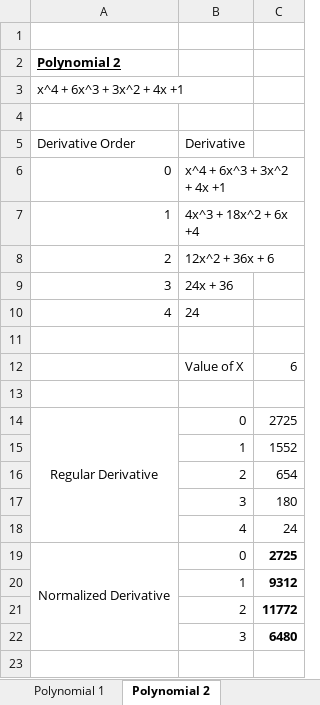
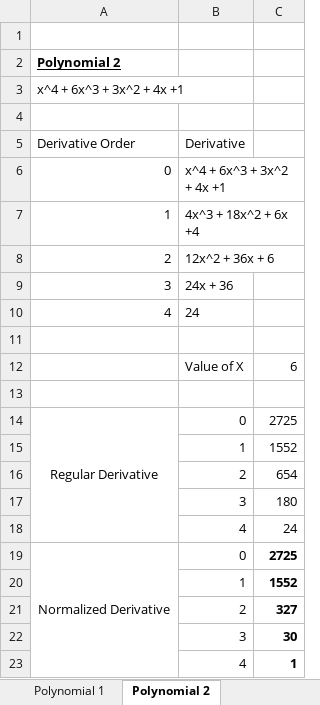
Before and after one commit to jervisfm/W4241_HW2, an Excel workbook: test.xlsx, sheet Polynomial 2, drawn as a sheet; values as stored, in another font and other column widths than the file's, no borders; the diff names each change by its address in the sheet, - before the commit and + after, or states it on an @@ line.

Commit message:
last save spreadsheet

```diff
--- a/test.xlsx (sheet Polynomial 2)
+++ b/test.xlsx (sheet Polynomial 2)
-C20: 9312
+C20: 1552
-C21: 11772
+C21: 327
-C22: 6480
+C22: 30
+row 23:  | 4 | 1
```
Also changed, not shown: sheet Polynomial 1, formulas that keep their value.
